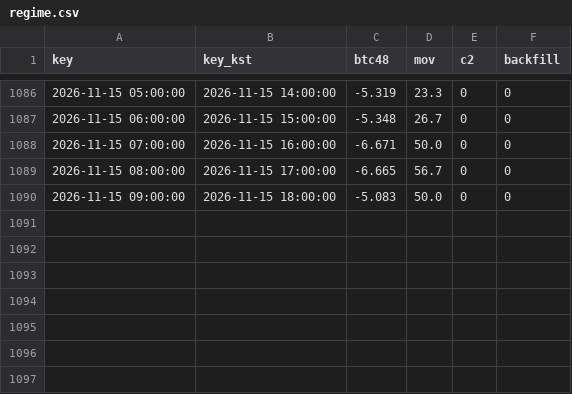
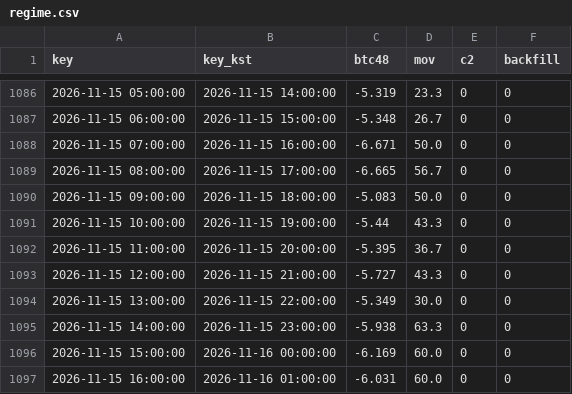
Before and after one commit to antman8422-alt/coin-forward, a CSV file: data/regime.csv, drawn as a sheet; only a part is shown, gaps mark what is left out; the diff names each change by its address in the sheet, - before the commit and + after, or states it on an @@ line.

```diff
--- a/data/regime.csv
+++ b/data/regime.csv
+row 1091: 2026-11-15 10:00:00 | 2026-11-15 19:00:00 | -5.44 | 43.3 | 0 | 0
+row 1092: 2026-11-15 11:00:00 | 2026-11-15 20:00:00 | -5.395 | 36.7 | 0 | 0
+row 1093: 2026-11-15 12:00:00 | 2026-11-15 21:00:00 | -5.727 | 43.3 | 0 | 0
+row 1094: 2026-11-15 13:00:00 | 2026-11-15 22:00:00 | -5.349 | 30.0 | 0 | 0
+row 1095: 2026-11-15 14:00:00 | 2026-11-15 23:00:00 | -5.938 | 63.3 | 0 | 0
+row 1096: 2026-11-15 15:00:00 | 2026-11-16 00:00:00 | -6.169 | 60.0 | 0 | 0
+row 1097: 2026-11-15 16:00:00 | 2026-11-16 01:00:00 | -6.031 | 60.0 | 0 | 0
```
Also changed, not shown: data/runs.csv, 3 other files.
